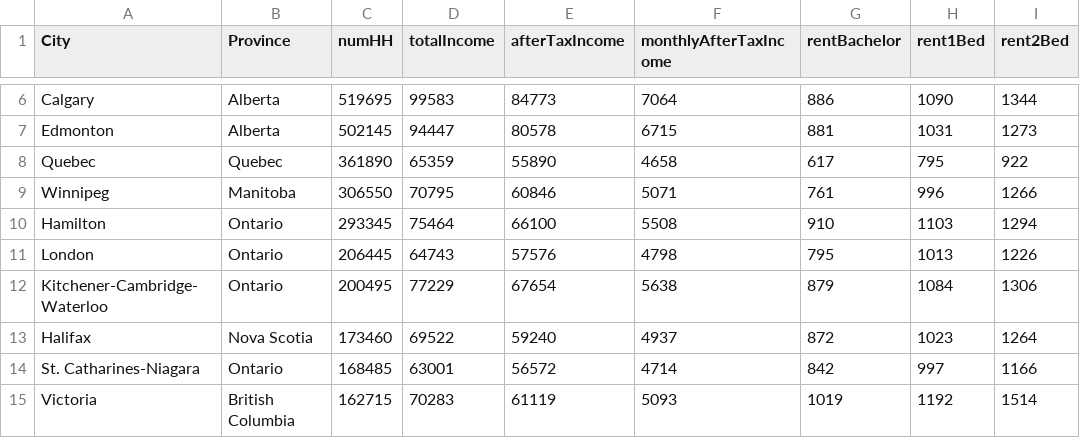
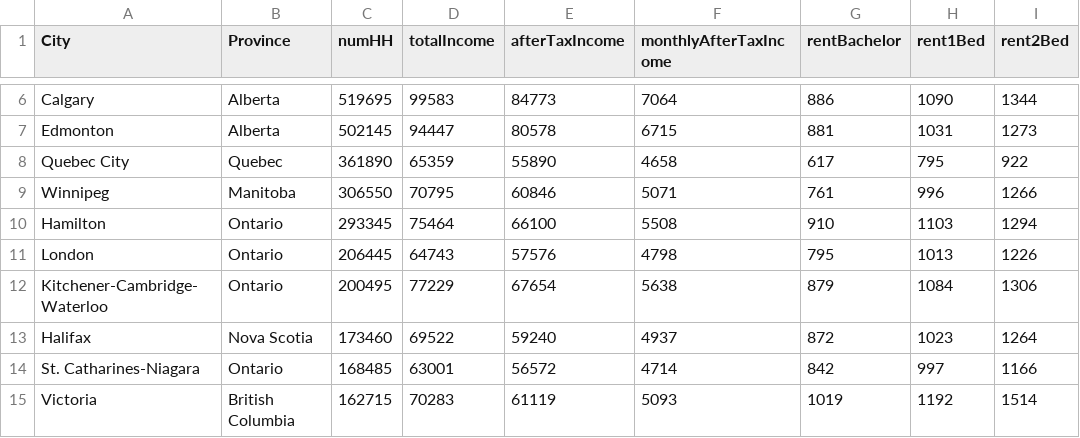
Before and after one commit to getToTheChopin/rentVersusIncome, a CSV file: rentVersusIncomeData.csv, drawn as a sheet; only a part is shown, gaps mark what is left out; the diff names each change by its address in the sheet, - before the commit and + after, or states it on an @@ line.

```diff
--- a/rentVersusIncomeData.csv
+++ b/rentVersusIncomeData.csv
-A8 (City): Quebec
+A8 (City): Quebec City
```
Also changed, not shown: 4 other files.
